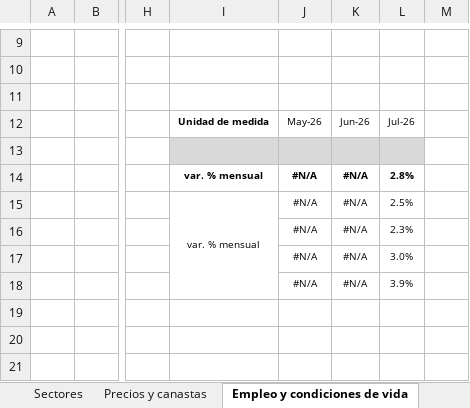
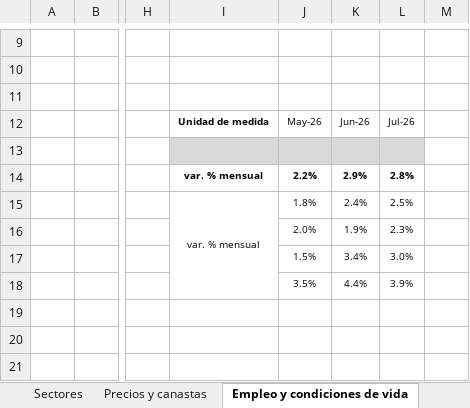
Before and after one commit to GUILLE-ECONSUR/econsur-macro-data-indec, an Excel workbook: data/indicadores.xlsx, sheet Empleo y condiciones de vida, drawn as a sheet; only a part is shown, gaps mark what is left out; values as stored, in another font and other column widths than the file's, no borders; charts and pictures not drawn; the diff names each change by its address in the sheet, - before the commit and + after, or states it on an @@ line.

```diff
--- a/data/indicadores.xlsx (sheet Empleo y condiciones de vida)
+++ b/data/indicadores.xlsx (sheet Empleo y condiciones de vida)
-J14: #N/A
+J14: 2.2%
-K14: #N/A
+K14: 2.9%
-J15: #N/A
+J15: 1.8%
-K15: #N/A
+K15: 2.4%
-J16: #N/A
+J16: 2.0%
-K16: #N/A
+K16: 1.9%
-J17: #N/A
+J17: 1.5%
-K17: #N/A
+K17: 3.4%
-J18: #N/A
+J18: 3.5%
-K18: #N/A
+K18: 4.4%
```
Also changed, not shown: sheet Turismo y servicios, sheet Principales Indicadores, charts or pictures.
